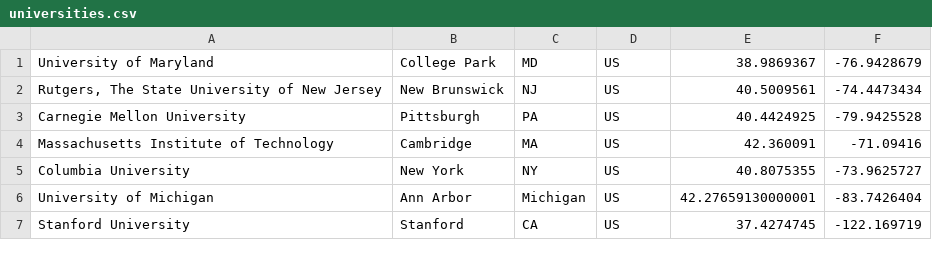
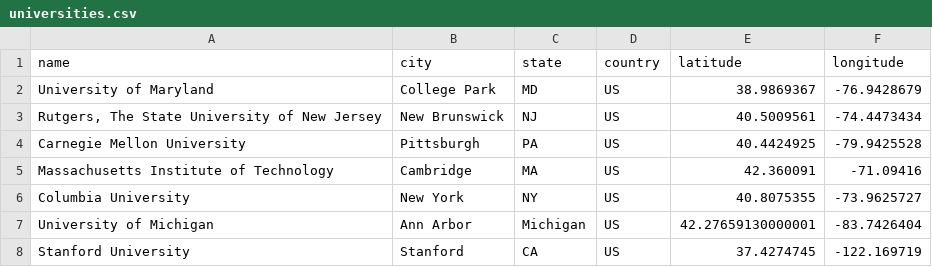
Before and after one commit to alexandermtang/MLH_viz, a CSV file: data/universities.csv, drawn as a sheet; only a part is shown.

```diff
--- a/data/universities.csv
+++ b/data/universities.csv
@@ -1 +1,2 @@
+name,city,state,country,latitude,longitude
 University of Maryland,College Park,MD,US,38.9869367,-76.9428679
```
Also changed, not shown: data/hackru.csv, 1 other file.
